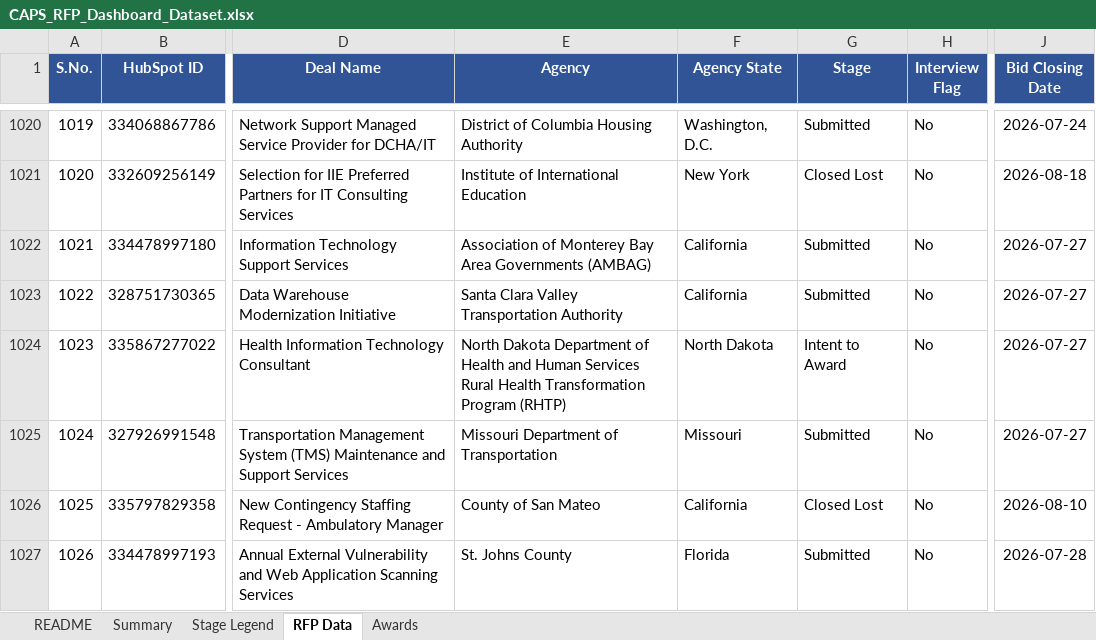
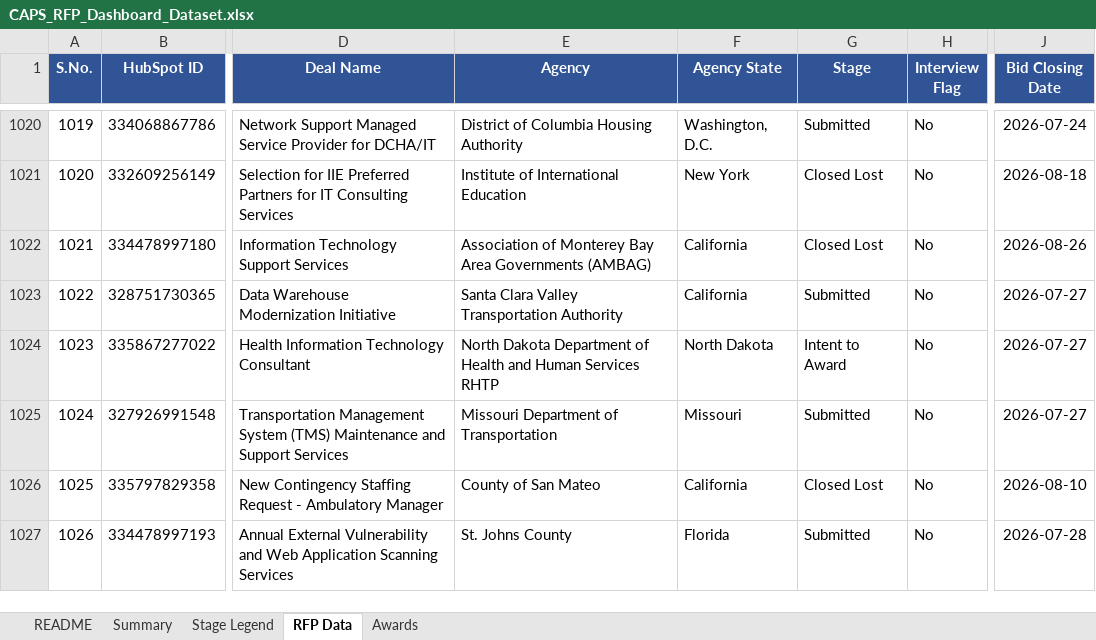
Before and after one commit to hrithikCAPS/CAPS, an Excel workbook: data/CAPS_RFP_Dashboard_Dataset.xlsx, sheet RFP Data, drawn as a sheet; only a part is shown, gaps mark what is left out; values as stored, in another font and other column widths than the file's, no borders; the diff covers the shown part only; the diff names each change by its address in the sheet, - before the commit and + after, or states it on an @@ line.

```diff
--- a/data/CAPS_RFP_Dashboard_Dataset.xlsx (sheet RFP Data)
+++ b/data/CAPS_RFP_Dashboard_Dataset.xlsx (sheet RFP Data)
-G1022 (Stage): Submitted
+G1022 (Stage): Closed Lost
-J1022 (Bid Closing Date): 2026-07-27
+J1022 (Bid Closing Date): 2026-08-26
-E1024 (Agency): …Human Services Rural Health Transformation Program (RHTP)
+E1024 (Agency): …Human Services RHTP
```
Also changed, not shown: 71 added rows and 39 edited cells elsewhere in this sheet, sheet Awards.
